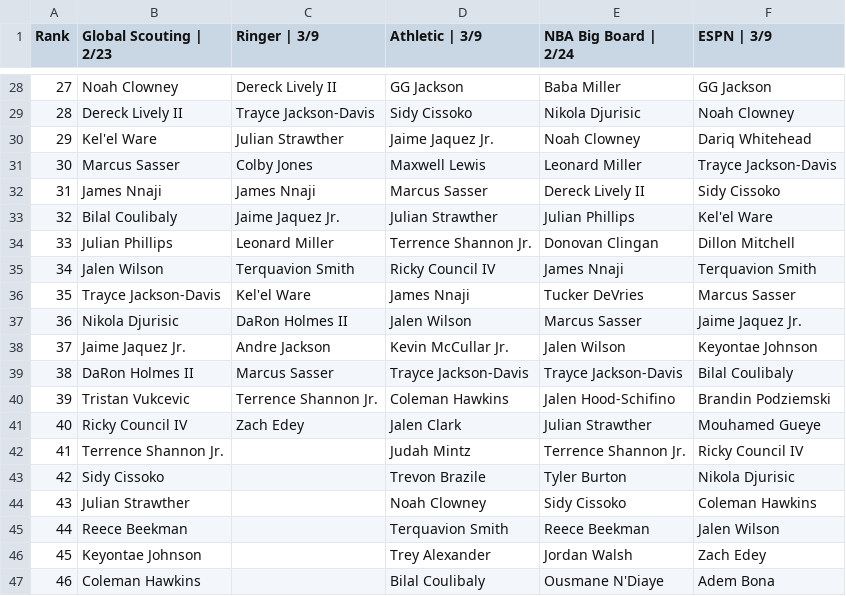
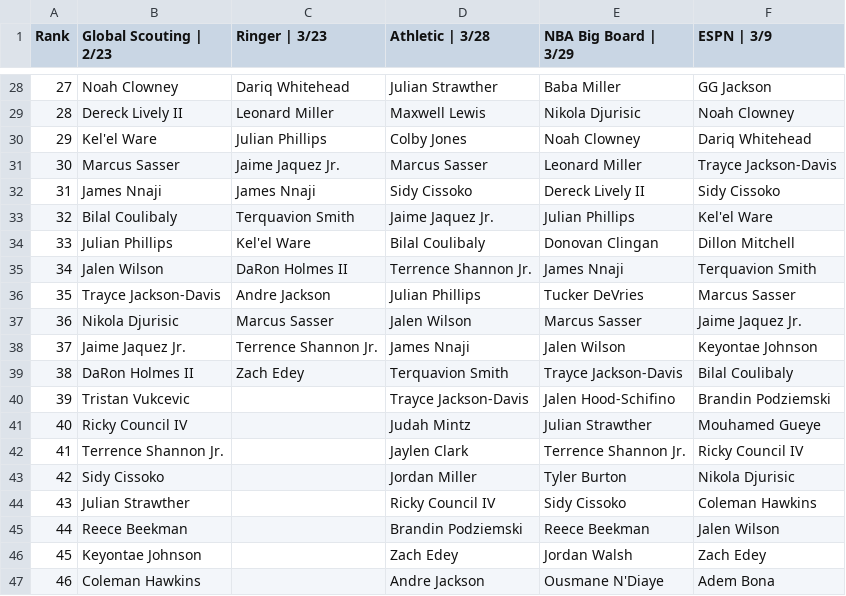
Before and after one commit to adambushman/basketball-data, a CSV file: draft/2023_Industry_Boards.csv, drawn as a sheet; only a part is shown, gaps mark what is left out; the diff covers the shown part only.

```diff
--- a/draft/2023_Industry_Boards.csv
+++ b/draft/2023_Industry_Boards.csv
@@ -1 +1 @@
-Rank,Global Scouting | 2/23,Ringer | 3/9,Athletic | 3/9,NBA Big Board | 2/24,ESPN | 3/9
+Rank,Global Scouting | 2/23,Ringer | 3/23,Athletic | 3/28,NBA Big Board | 3/29,ESPN | 3/9
@@ -28,20 +28,20 @@ Rank,Global Scouting | 2/23,Ringer | 3/9,Athletic | 3/9,NBA Big Board | 2/24,ESP
-27,Noah Clowney,Dereck Lively II,GG Jackson,Baba Miller,GG Jackson
-28,Dereck Lively II,Trayce Jackson-Davis,Sidy Cissoko,Nikola Djurisic,Noah Clowney
-29,Kel'el Ware,Julian Strawther,Jaime Jaquez Jr.,Noah Clowney,Dariq Whitehead
-30,Marcus Sasser,Colby Jones,Maxwell Lewis,Leonard Miller,Trayce Jackson-Davis
-31,James Nnaji,James Nnaji,Marcus Sasser,Dereck Lively II,Sidy Cissoko
-32,Bilal Coulibaly,Jaime Jaquez Jr.,Julian Strawther,Julian Phillips,Kel'el Ware
-33,Julian Phillips,Leonard Miller,Terrence Shannon Jr.,Donovan Clingan,Dillon Mitchell
-34,Jalen Wilson,Terquavion Smith,Ricky Council IV,James Nnaji,Terquavion Smith
-35,Trayce Jackson-Davis,Kel'el Ware,James Nnaji,Tucker DeVries,Marcus Sasser
-36,Nikola Djurisic,DaRon Holmes II,Jalen Wilson,Marcus Sasser,Jaime Jaquez Jr.
-37,Jaime Jaquez Jr.,Andre Jackson,Kevin McCullar Jr.,Jalen Wilson,Keyontae Johnson
-38,DaRon Holmes II,Marcus Sasser,Trayce Jackson-Davis,Trayce Jackson-Davis,Bilal Coulibaly
-39,Tristan Vukcevic,Terrence Shannon Jr.,Coleman Hawkins,Jalen Hood-Schifino,Brandin Podziemski
-40,Ricky Council IV,Zach Edey,Jalen Clark,Julian Strawther,Mouhamed Gueye
-41,Terrence Shannon Jr.,,Judah Mintz,Terrence Shannon Jr.,Ricky Council IV
-42,Sidy Cissoko,,Trevon Brazile,Tyler Burton,Nikola Djurisic
-43,Julian Strawther,,Noah Clowney,Sidy Cissoko,Coleman Hawkins
-44,Reece Beekman,,Terquavion Smith,Reece Beekman,Jalen Wilson
-45,Keyontae Johnson,,Trey Alexander,Jordan Walsh,Zach Edey
-46,Coleman Hawkins,,Bilal Coulibaly,Ousmane N'Diaye,Adem Bona
+27,Noah Clowney,Dariq Whitehead,Julian Strawther,Baba Miller,GG Jackson
+28,Dereck Lively II,Leonard Miller,Maxwell Lewis,Nikola Djurisic,Noah Clowney
+29,Kel'el Ware,Julian Phillips,Colby Jones,Noah Clowney,Dariq Whitehead
+30,Marcus Sasser,Jaime Jaquez Jr.,Marcus Sasser,Leonard Miller,Trayce Jackson-Davis
+31,James Nnaji,James Nnaji,Sidy Cissoko,Dereck Lively II,Sidy Cissoko
+32,Bilal Coulibaly,Terquavion Smith,Jaime Jaquez Jr.,Julian Phillips,Kel'el Ware
+33,Julian Phillips,Kel'el Ware,Bilal Coulibaly,Donovan Clingan,Dillon Mitchell
+34,Jalen Wilson,DaRon Holmes II,Terrence Shannon Jr.,James Nnaji,Terquavion Smith
+35,Trayce Jackson-Davis,Andre Jackson,Julian Phillips,Tucker DeVries,Marcus Sasser
+36,Nikola Djurisic,Marcus Sasser,Jalen Wilson,Marcus Sasser,Jaime Jaquez Jr.
+37,Jaime Jaquez Jr.,Terrence Shannon Jr.,James Nnaji,Jalen Wilson,Keyontae Johnson
+38,DaRon Holmes II,Zach Edey,Terquavion Smith,Trayce Jackson-Davis,Bilal Coulibaly
+39,Tristan Vukcevic,,Trayce Jackson-Davis,Jalen Hood-Schifino,Brandin Podziemski
+40,Ricky Council IV,,Judah Mintz,Julian Strawther,Mouhamed Gueye
+41,Terrence Shannon Jr.,,Jaylen Clark,Terrence Shannon Jr.,Ricky Council IV
+42,Sidy Cissoko,,Jordan Miller,Tyler Burton,Nikola Djurisic
+43,Julian Strawther,,Ricky Council IV,Sidy Cissoko,Coleman Hawkins
+44,Reece Beekman,,Brandin Podziemski,Reece Beekman,Jalen Wilson
+45,Keyontae Johnson,,Zach Edey,Jordan Walsh,Zach Edey
+46,Coleman Hawkins,,Andre Jackson,Ousmane N'Diaye,Adem Bona
```
Also changed, not shown: 74 edited cells elsewhere in this file.
